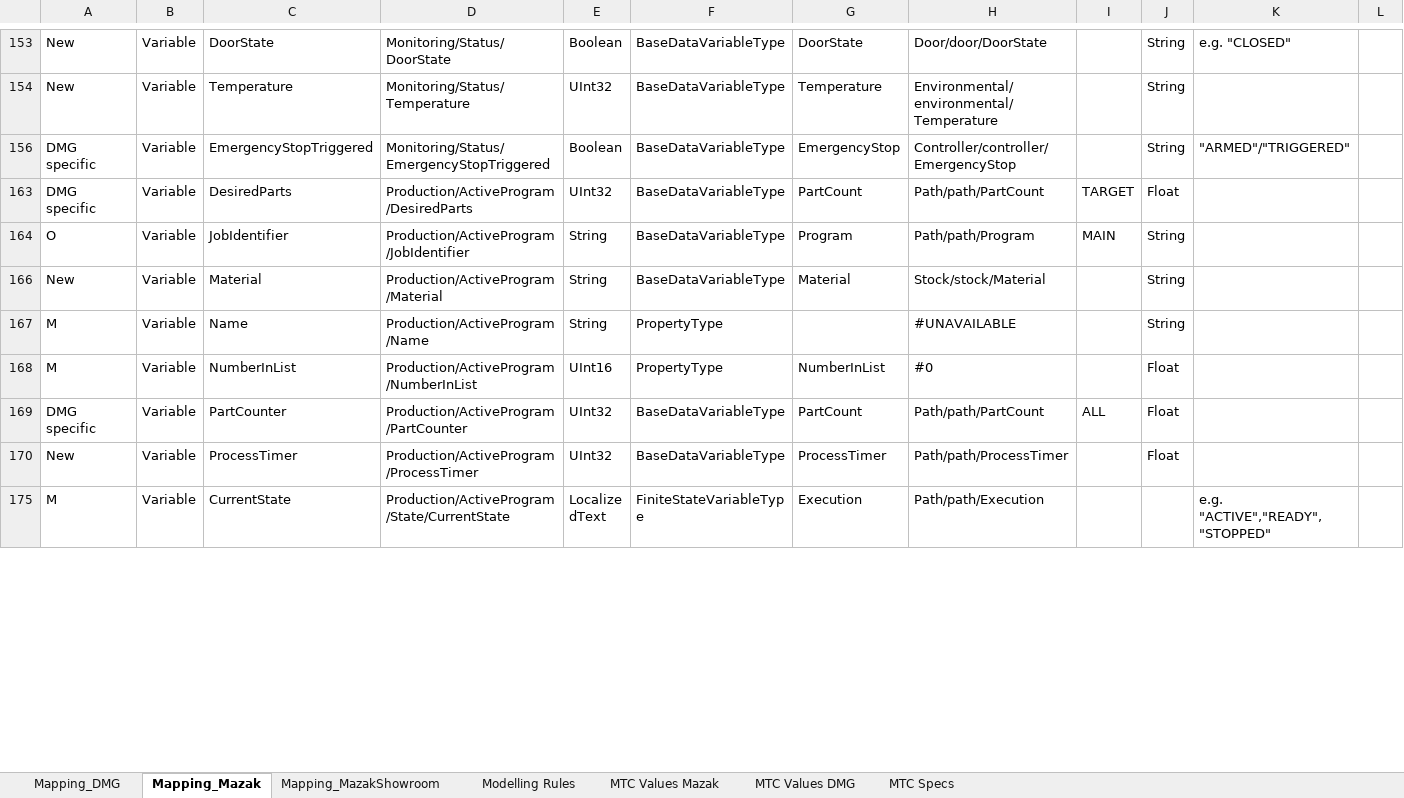
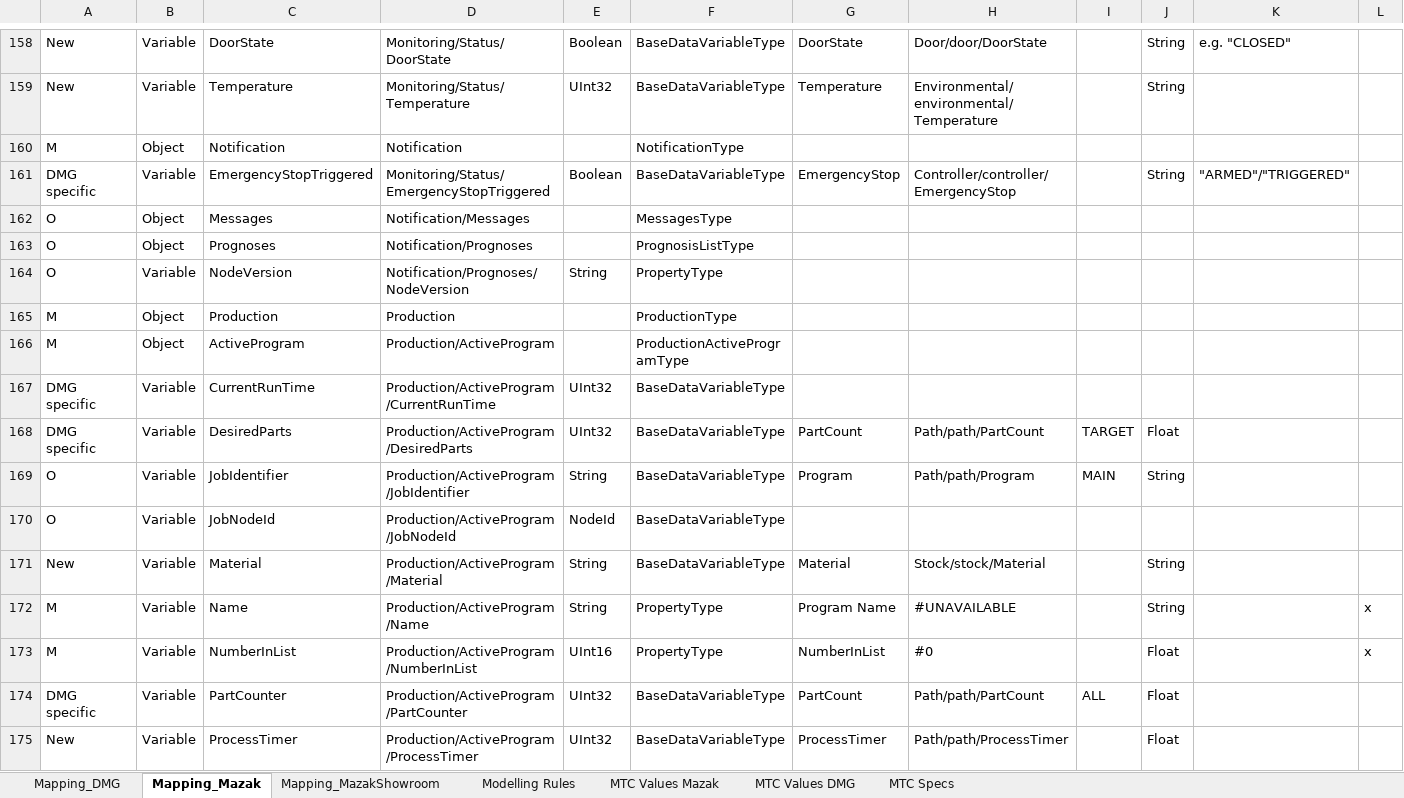
Before and after one commit to umati/connect, an Excel workbook: mtc2umati/mtc2umati/Mapping.xlsx, sheet Mapping_Mazak, drawn as a sheet; only a part is shown, gaps mark what is left out; the shorter side is filled out with more unchanged rows; values as stored, in another font and other column widths than the file's, no borders; table styles not drawn; addresses are those after the commit; the diff covers the shown part only; the diff names each change by its address in the sheet, - before the commit and + after, or states it on an @@ line.

```diff
--- a/mtc2umati/mtc2umati/Mapping.xlsx (sheet Mapping_Mazak)
+++ b/mtc2umati/mtc2umati/Mapping.xlsx (sheet Mapping_Mazak)
@@ row 160 unhidden: M | Object | Notification | Notification |  | NotificationType @@
@@ row 162 unhidden: O | Object | Messages | Notification/Messages |  | MessagesType @@
@@ row 163 unhidden: O | Object | Prognoses | Notification/Prognoses |  | PrognosisListType @@
@@ row 164 unhidden: O | Variable | NodeVersion | Notification/Prognoses/NodeVersion | String | PropertyType @@
@@ row 165 unhidden: M | Object | Production | Production |  | ProductionType @@
@@ row 166 unhidden: M | Object | ActiveProgram | Production/ActiveProgram |  | ProductionActiveProgramType @@
@@ row 167 unhidden: DMG specific | Variable | CurrentRunTime | Production/ActiveProgram/CurrentRunTime | UInt32 | BaseDataVariableType @@
@@ row 170 unhidden: O | Variable | JobNodeId | Production/ActiveProgram/JobNodeId | NodeId | BaseDataVariableType @@
-G172: (empty)
+G172: Program Name
-L172:L173: (empty)
+L172:L173: x
```
Also changed, not shown: 6 added rows, 114 hidden or unhidden rows, 19 edited cells and cell formats elsewhere in this sheet, sheet Mapping_MazakShowroom, 4 other files.
